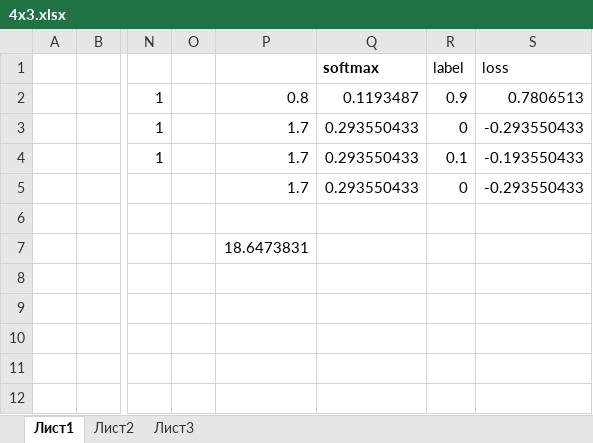
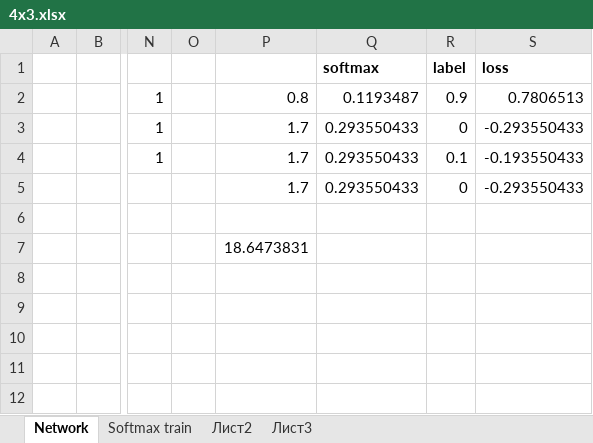
Before and after one commit to BelowzeroA/Onto-genesis, an Excel workbook: 4x3.xlsx, sheet Network, drawn as a sheet; only a part is shown, gaps mark what is left out; values as stored, in another font and other column widths than the file's, no borders; the diff names each change by its address in the sheet, - before the commit and + after, or states it on an @@ line.

```diff
--- a/4x3.xlsx (sheet Network)
+++ b/4x3.xlsx (sheet Network)
-sheet tab: Лист1
+sheet tab: Network
+sheet tab: Softmax train
-R1:S1 bold: off
+R1:S1 bold: on
```
Also changed, not shown: 2 other files.
